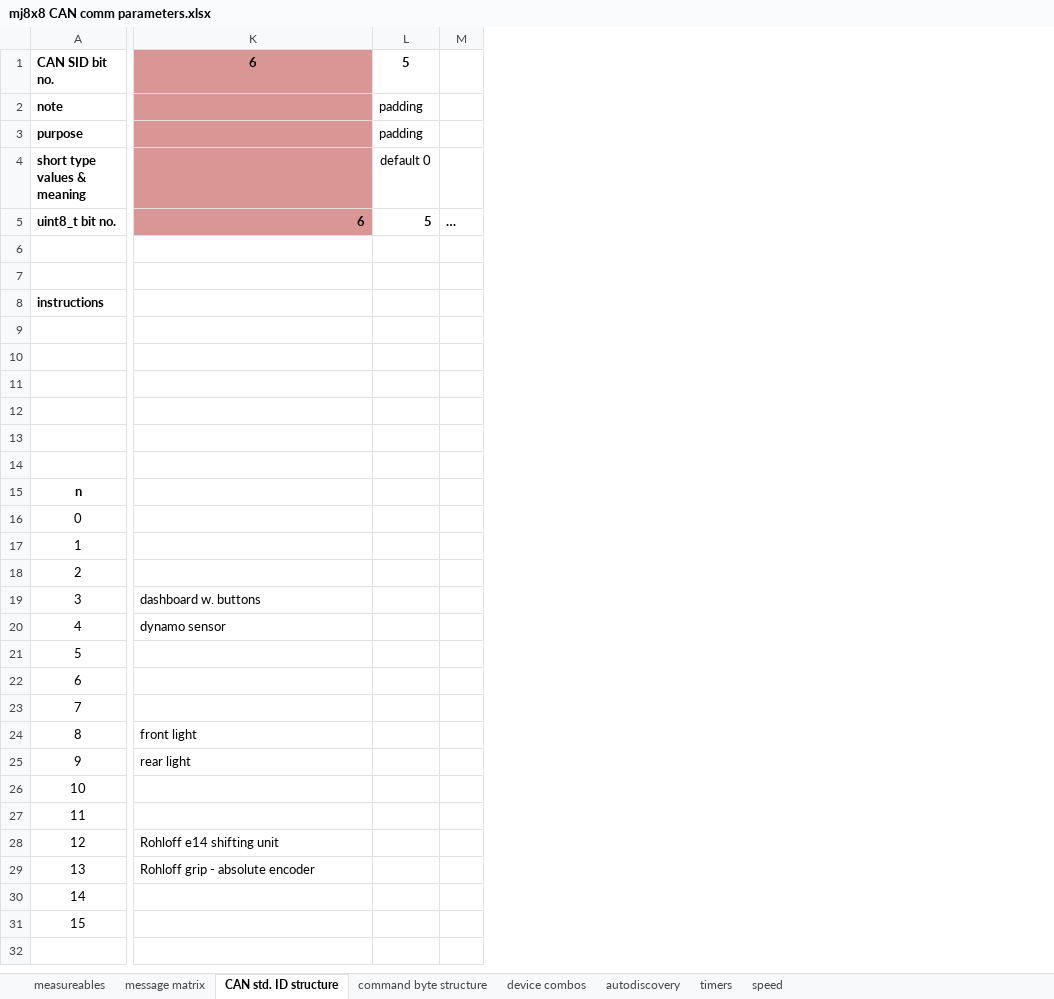
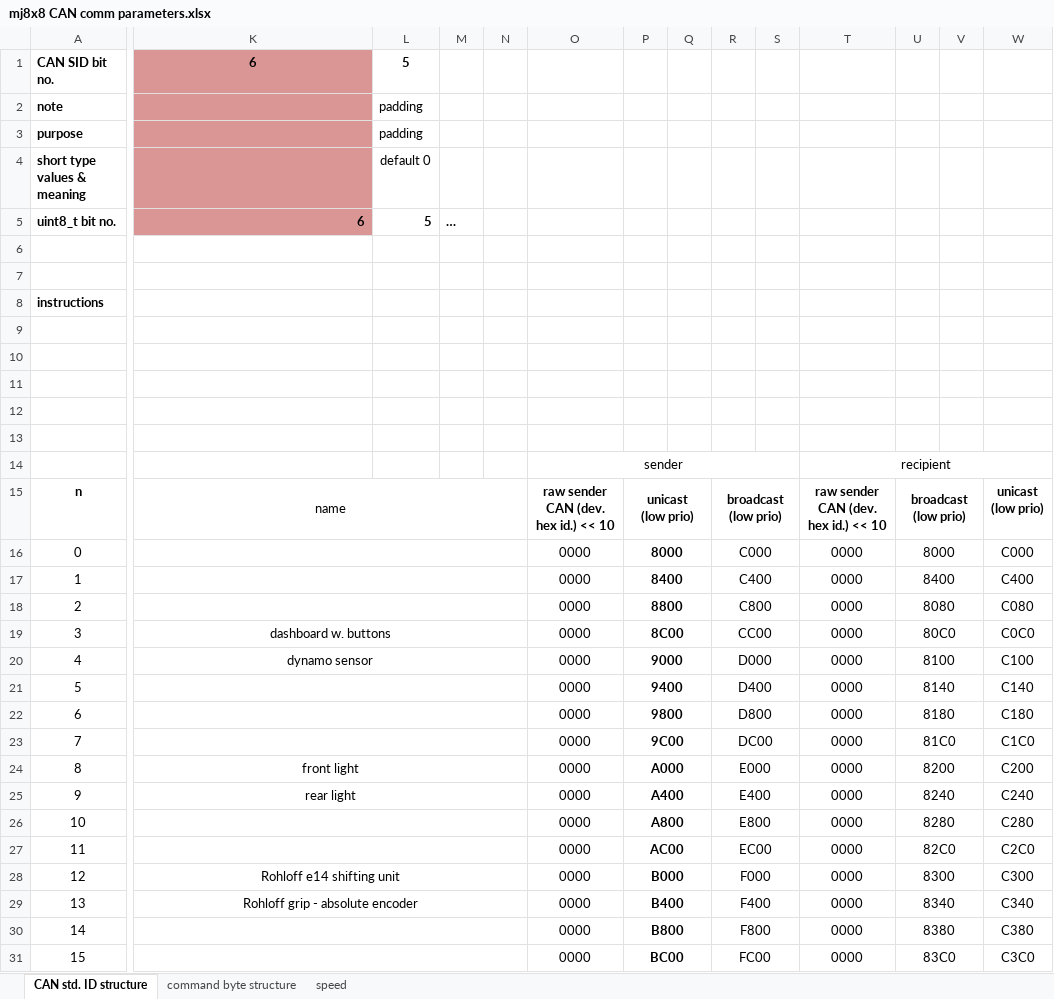
Before and after one commit to ejovrh/MJ808, an Excel workbook: datasheets/mj8x8 CAN comm parameters.xlsx, sheet CAN std. ID structure, drawn as a sheet; only a part is shown, gaps mark what is left out; values as stored, in another font and other column widths than the file's, no borders; rows hold the shown columns only; ↵ is a line break in a cell; the diff names each change by its address in the sheet, - before the commit and + after, or states it on an @@ line.

```diff
--- a/datasheets/mj8x8 CAN comm parameters.xlsx (sheet CAN std. ID structure)
+++ b/datasheets/mj8x8 CAN comm parameters.xlsx (sheet CAN std. ID structure)
-sheet tab: measureables
-sheet tab: message matrix
-sheet tab: device combos
-sheet tab: autodiscovery
-sheet tab: timers
+column N, empty
+column O, rows 14-31: sender | raw sender CAN (dev. hex id.) << 10 | 0000 | 0000 | 0000 | 0000 | 0000 | 0000 | 0000 | 0000 | 0000 | 0000 | 0000 | 0000 | 0000 | 0000 | 0000 | 0000
+column P, rows 15-31: unicast ↵ (low prio) | 8000 | 8400 | 8800 | 8C00 | 9000 | 9400 | 9800 | 9C00 | A000 | A400 | A800 | AC00 | B000 | B400 | B800 | BC00
+column Q, empty
+column R, rows 15-31: broadcast ↵ (low prio) | C000 | C400 | C800 | CC00 | D000 | D400 | D800 | DC00 | E000 | E400 | E800 | EC00 | F000 | F400 | F800 | FC00
+column S, empty
+column T, rows 14-31: recipient | raw sender CAN (dev. hex id.) << 10 | 0000 | 0000 | 0000 | 0000 | 0000 | 0000 | 0000 | 0000 | 0000 | 0000 | 0000 | 0000 | 0000 | 0000 | 0000 | 0000
+column U, rows 15-31: broadcast ↵ (low prio) | 8000 | 8400 | 8080 | 80C0 | 8100 | 8140 | 8180 | 81C0 | 8200 | 8240 | 8280 | 82C0 | 8300 | 8340 | 8380 | 83C0
+column V, empty
+column W, rows 15-31: unicast ↵ (low prio) | C000 | C400 | C080 | C0C0 | C100 | C140 | C180 | C1C0 | C200 | C240 | C280 | C2C0 | C300 | C340 | C380 | C3C0
-row 14: (empty)
+row 14:  |  |  |  |  | sender |  |  |  |  | recipient
-K15: (empty)
+K15: name
+K15:N15 merged
+K16:N16 merged
+K17:N17 merged
+K18:N18 merged
-K19:K20 alignment: left
+K19:K20 alignment: center
+K19:N19 merged
+K20:N20 merged
+K21:N21 merged
+K22:N22 merged
+K23:N23 merged
-K24:K25 alignment: left
+K24:K25 alignment: center
+K24:N24 merged
+K25:N25 merged
+K26:N26 merged
+K27:N27 merged
-K28:K29 alignment: left
+K28:K29 alignment: center
+K28:N28 merged
+K29:N29 merged
+K30:N30 merged
+K31:N31 merged
```
Also changed, not shown: charts or pictures.
